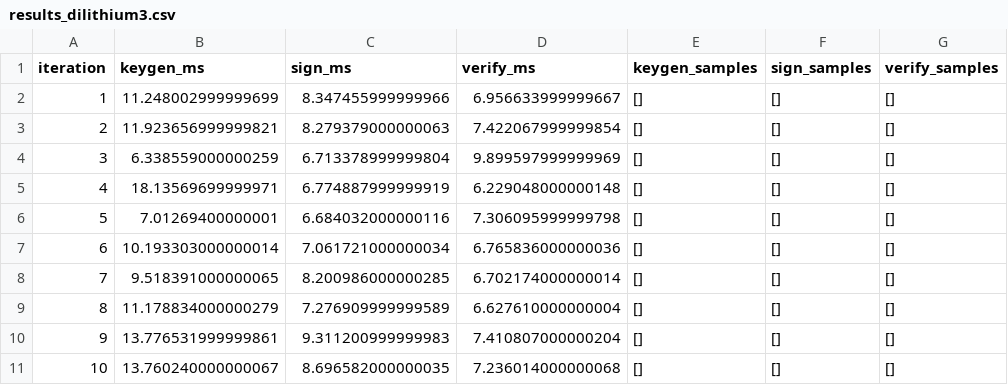
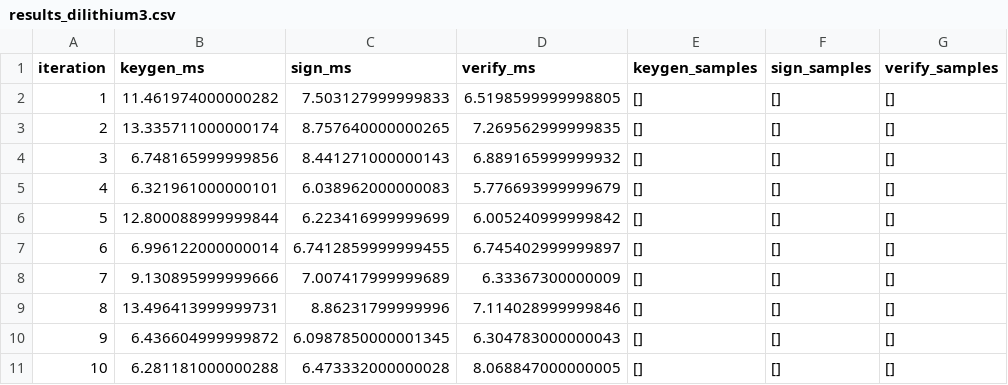
Before and after one commit to chahinaz619/PGC-BENCHMARK, a CSV file: results_dilithium3.csv, drawn as a sheet; only a part is shown; the diff covers the shown part only.

```diff
--- a/results_dilithium3.csv
+++ b/results_dilithium3.csv
@@ -1,11 +1,11 @@
 iteration,keygen_ms,sign_ms,verify_ms,keygen_samples,sign_samples,verify_samples
-1,11.248002999999699,8.347455999999966,6.956633999999667,[],[],[]
-2,11.923656999999821,8.279379000000063,7.422067999999854,[],[],[]
-3,6.338559000000259,6.713378999999804,9.899597999999969,[],[],[]
-4,18.13569699999971,6.774887999999919,6.229048000000148,[],[],[]
-5,7.01269400000001,6.684032000000116,7.306095999999798,[],[],[]
-6,10.193303000000014,7.061721000000034,6.765836000000036,[],[],[]
-7,9.518391000000065,8.200986000000285,6.702174000000014,[],[],[]
-8,11.178834000000279,7.276909999999589,6.627610000000004,[],[],[]
-9,13.776531999999861,9.311200999999983,7.410807000000204,[],[],[]
-10,13.760240000000067,8.696582000000035,7.236014000000068,[],[],[]
+1,11.461974000000282,7.503127999999833,6.5198599999998805,[],[],[]
+2,13.335711000000174,8.757640000000265,7.269562999999835,[],[],[]
+3,6.748165999999856,8.441271000000143,6.889165999999932,[],[],[]
+4,6.321961000000101,6.038962000000083,5.776693999999679,[],[],[]
+5,12.800088999999844,6.223416999999699,6.005240999999842,[],[],[]
+6,6.996122000000014,6.7412859999999455,6.745402999999897,[],[],[]
+7,9.130895999999666,7.007417999999689,6.33367300000009,[],[],[]
+8,13.496413999999731,8.86231799999996,7.114028999999846,[],[],[]
+9,6.436604999999872,6.0987850000001345,6.304783000000043,[],[],[]
+10,6.281181000000288,6.473332000000028,8.068847000000005,[],[],[]
```
Also changed, not shown: 30 edited cells elsewhere in this file, results_chacha20.csv, results_dilithium2.csv, 1 other file.
